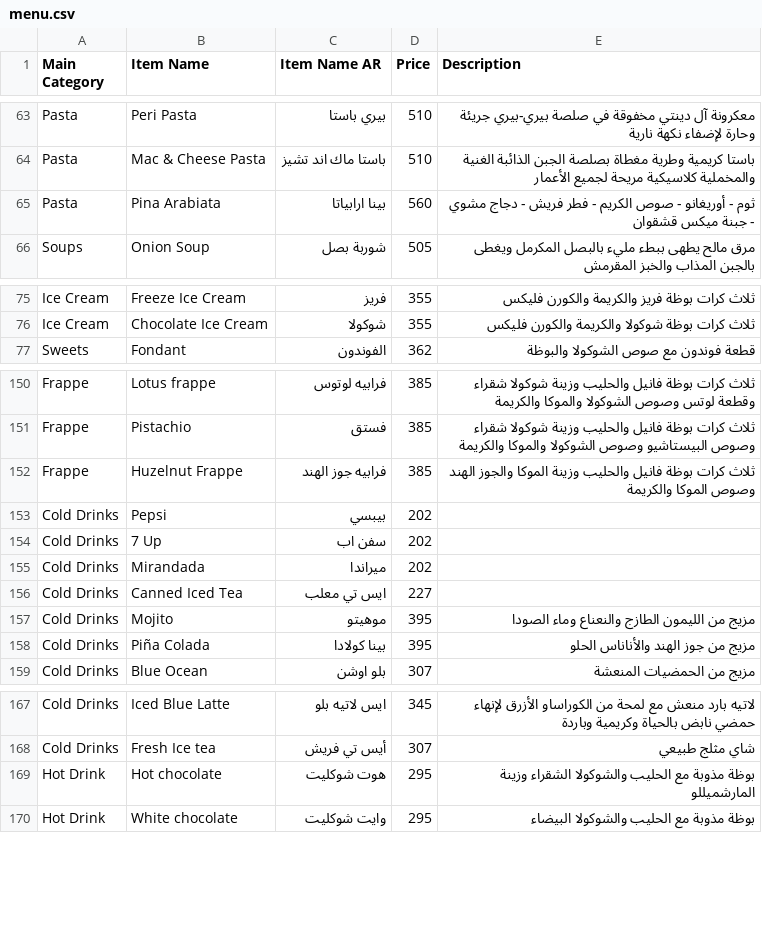
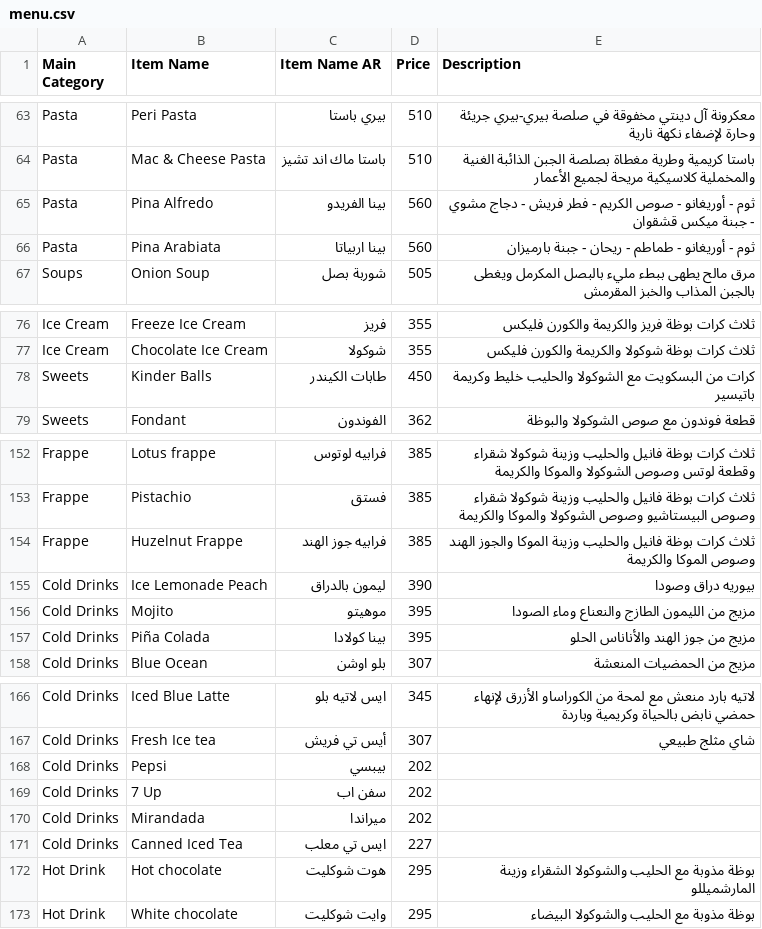
Before and after one commit to LOR-Aleppo/Menu, a CSV file: menu.csv, drawn as a sheet; only a part is shown, gaps mark what is left out.

```diff
--- a/menu.csv
+++ b/menu.csv
@@ -64,3 +64,4 @@ Pasta,Peri Pasta,بيري باستا,510,معكرونة آل دينتي مخفو
 Pasta,Mac & Cheese Pasta,باستا ماك اند تشيز,510,باستا كريمية وطرية مغطاة بصلصة الجبن الذائبة الغنية والمخملية كلاسيكية مريحة لجميع الأعمار
-Pasta,Pina Arabiata,بينا ارابياتا,560,ثوم - أوريغانو - صوص الكريم - فطر فريش - دجاج مشوي - جبنة ميكس قشقوان
+Pasta,Pina Alfredo,بينا الفريدو,560,ثوم - أوريغانو - صوص الكريم - فطر فريش - دجاج مشوي - جبنة ميكس قشقوان
+Pasta,Pina Arabiata,بينا اربياتا,560,ثوم - أوريغانو - طماطم - ريحان - جبنة بارميزان
 Soups,Onion Soup,شوربة بصل,505,مرق مالح يطهى ببطء مليء بالبصل المكرمل ويغطى بالجبن المذاب والخبز المقرمش
@@ -76,2 +77,3 @@ Ice Cream,Freeze Ice Cream,فريز,355,ثلاث كرات بوظة فريز وا
 Ice Cream,Chocolate Ice Cream,شوكولا,355,ثلاث كرات بوظة شوكولا والكريمة والكورن فليكس
+Sweets,Kinder Balls,طابات الكيندر,450, كرات من البسكويت مع الشوكولا والحليب خليط وكريمة باتيسير
 Sweets,Fondant,الفوندون,362,قطعة فوندون مع صوص الشوكولا والبوظة
@@ -152,6 +154,3 @@ Frappe,Pistachio,فستق,385,ثلاث كرات بوظة فانيل والحلي
 Frappe,Huzelnut Frappe,فرابيه جوز الهند,385,ثلاث كرات بوظة فانيل والحليب وزينة الموكا والجوز الهند وصوص الموكا والكريمة
-Cold Drinks,Pepsi,بيبسي,202,
-Cold Drinks,7 Up,سفن اب,202,
-Cold Drinks,Mirandada,میراندا,202,
-Cold Drinks,Canned Iced Tea,ايس تي معلب,227,
+Cold Drinks,Ice Lemonade Peach,ليمون بالدراق,390,بيوريه دراق وصودا
 Cold Drinks,Mojito,موهيتو,395,مزيج من الليمون الطازج والنعناع وماء الصودا
@@ -168,2 +167,6 @@ Cold Drinks,Iced Blue Latte,ايس لاتيه بلو,345,لاتيه بارد م
 Cold Drinks,Fresh Ice tea,أيس تي فريش,307,شاي مثلج طبيعي
+Cold Drinks,Pepsi,بيبسي,202,
+Cold Drinks,7 Up,سفن اب,202,
+Cold Drinks,Mirandada,میراندا,202,
+Cold Drinks,Canned Iced Tea,ايس تي معلب,227,
 Hot Drink,Hot chocolate,هوت شوكليت,295,بوظة مذوبة مع الحليب والشوكولا الشقراء وزينة المارشميللو
```
Also changed, not shown: 4 other files.
